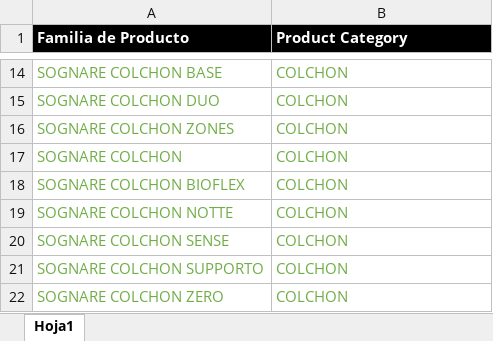
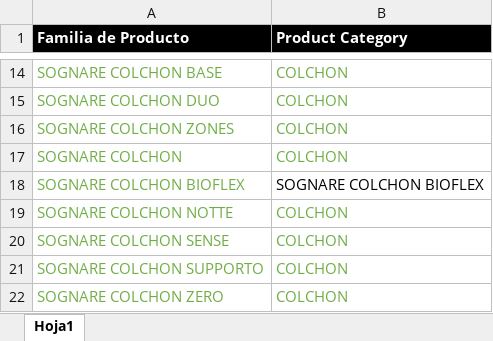
Before and after one commit to francocibils/dks_update, an Excel workbook: Catalog DKS Sognare - Product.xlsx, sheet Hoja1, drawn as a sheet; only a part is shown, gaps mark what is left out; values as stored, in another font and other column widths than the file's, no borders; conditional formats not drawn; the diff names each change by its address in the sheet, - before the commit and + after, or states it on an @@ line.

Commit message:
Add files via upload

```diff
--- a/Catalog DKS Sognare - Product.xlsx (sheet Hoja1)
+++ b/Catalog DKS Sognare - Product.xlsx (sheet Hoja1)
-B18 (Product Category): COLCHON
+B18 (Product Category): SOGNARE COLCHON BIOFLEX
-B18 text colour: #70AD47
+B18 text colour: black
```
